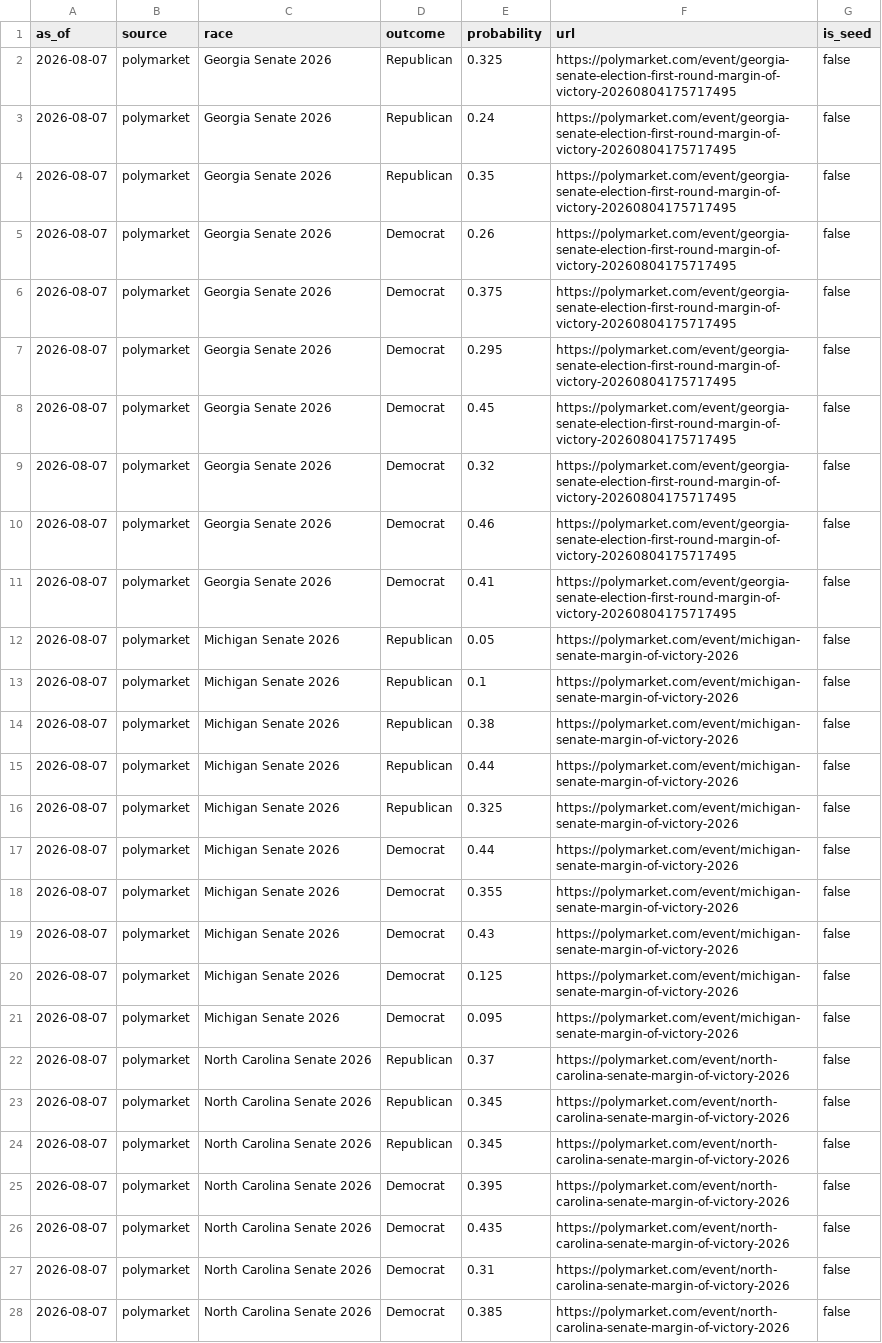
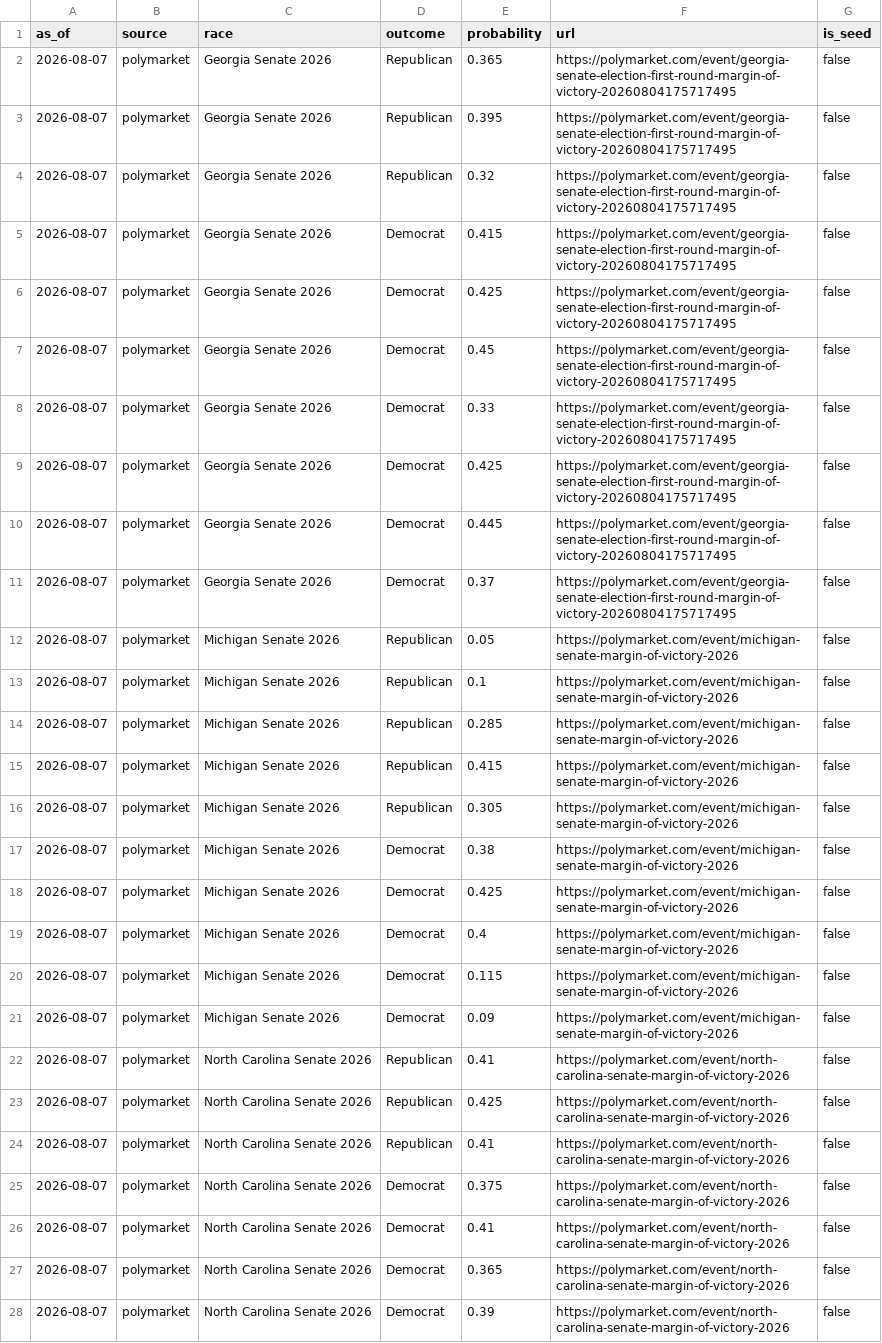
Before and after one commit to Hijodeagua/Election-models-by-Tre, a CSV file: data/fallback/market_odds.csv, drawn as a sheet; only a part is shown; removed rows and columns are numbered as before the commit, all else as after; the diff covers the shown part only; the diff names each change by its address in the sheet, - before the commit and + after, or states it on an @@ line.

```diff
--- a/data/fallback/market_odds.csv
+++ b/data/fallback/market_odds.csv
-E2 (probability): 0.325
+E2 (probability): 0.365
-E3 (probability): 0.24
+E3 (probability): 0.395
-E4 (probability): 0.35
+E4 (probability): 0.32
-E5 (probability): 0.26
+E5 (probability): 0.415
-E6 (probability): 0.375
+E6 (probability): 0.425
-row 7: 2026-08-07 | polymarket | Georgia Senate 2026 | Democrat | 0.295 | https://polymarket.com/event/georgia-senate-election-first-round-margin-of-victory-20260804175717495 | false
-E8 (probability): 0.32
+E8 (probability): 0.33
-E9 (probability): 0.46
+E9 (probability): 0.425
-E10 (probability): 0.41
+E10 (probability): 0.445
+row 11: 2026-08-07 | polymarket | Georgia Senate 2026 | Democrat | 0.37 | https://polymarket.com/event/georgia-senate-election-first-round-margin-of-victory-20260804175717495 | false
-E14 (probability): 0.38
+E14 (probability): 0.285
-E15 (probability): 0.44
+E15 (probability): 0.415
-E16 (probability): 0.325
+E16 (probability): 0.305
-E17 (probability): 0.44
+E17 (probability): 0.38
-E18 (probability): 0.355
+E18 (probability): 0.425
-E19 (probability): 0.43
+E19 (probability): 0.4
-E20 (probability): 0.125
+E20 (probability): 0.115
-E21 (probability): 0.095
+E21 (probability): 0.09
-E22 (probability): 0.37
+E22 (probability): 0.41
-E23 (probability): 0.345
+E23 (probability): 0.425
-E24 (probability): 0.345
+E24 (probability): 0.41
-E25 (probability): 0.395
+E25 (probability): 0.375
-E26 (probability): 0.435
+E26 (probability): 0.41
-E27 (probability): 0.31
+E27 (probability): 0.365
-E28 (probability): 0.385
+E28 (probability): 0.39
```
Also changed, not shown: 6 added rows, 6 removed rows and 43 edited cells elsewhere in this file, 3 other files.
